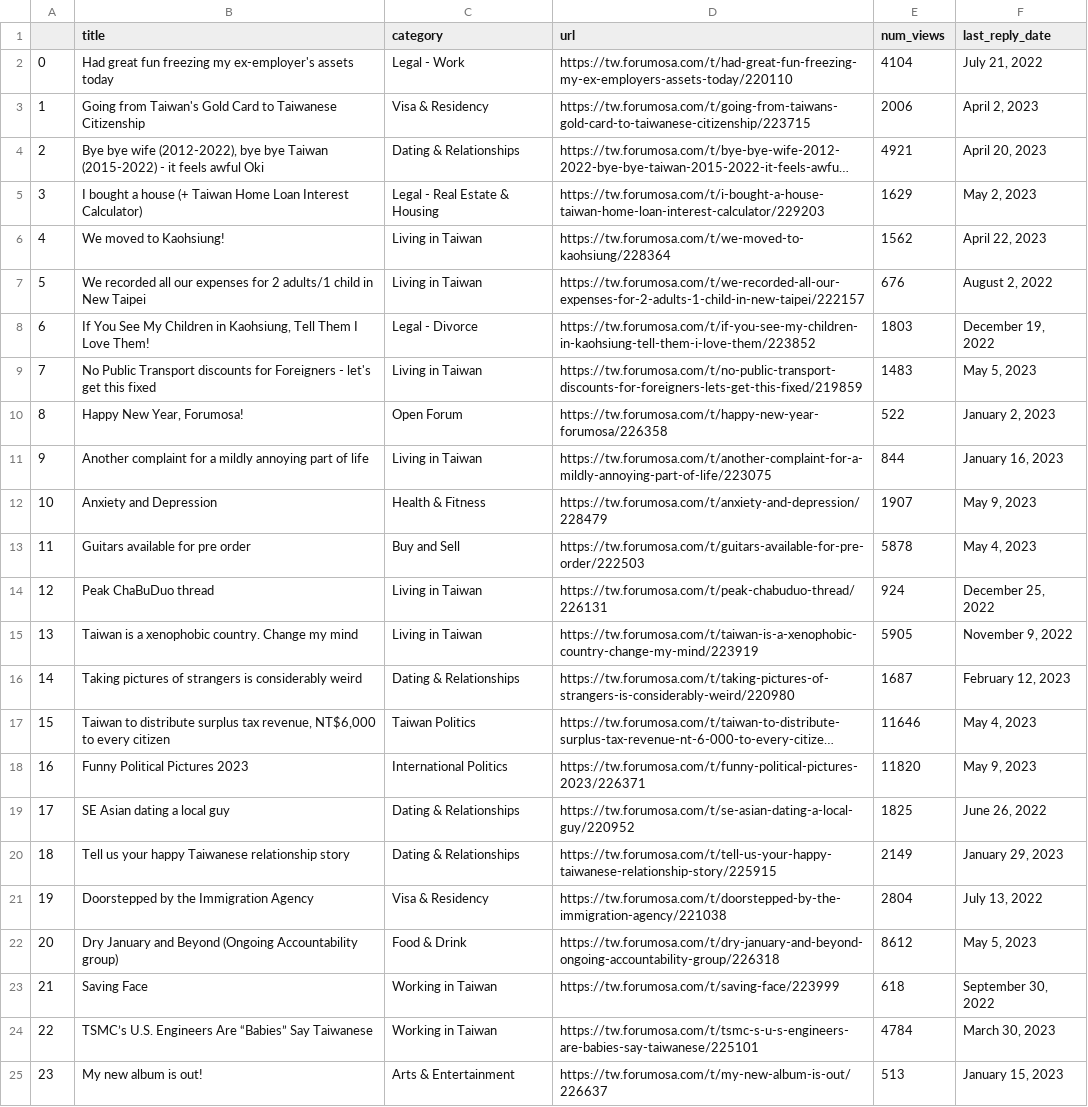
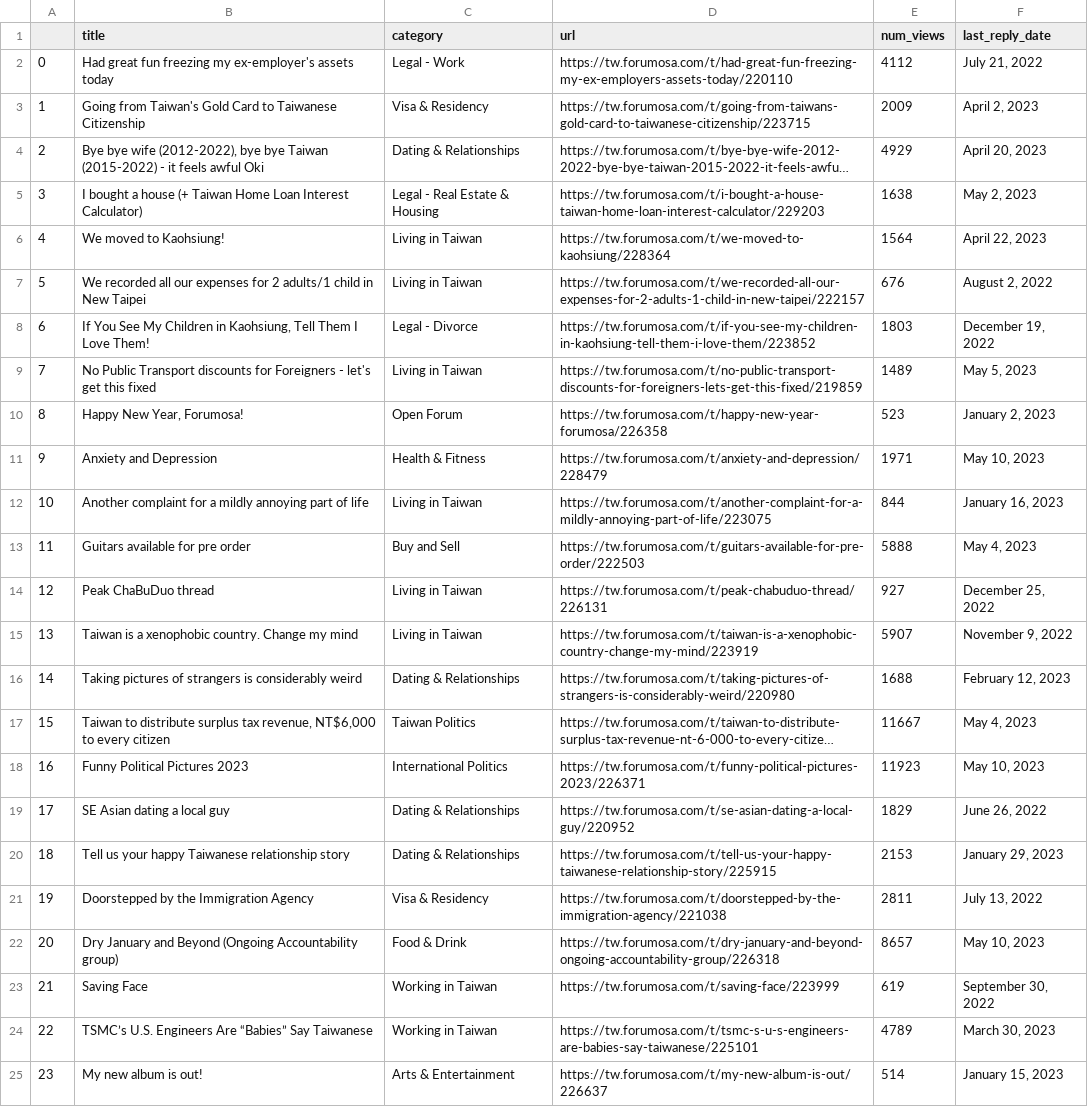
Before and after one commit to ssaanndwich/scrape-forumosa, a CSV file: forumosa-top-posts.csv, drawn as a sheet; only a part is shown; long unchanged cells end in …; the diff covers the shown part only; the diff names each change by its address in the sheet, - before the commit and + after, or states it on an @@ line.

```diff
--- a/forumosa-top-posts.csv
+++ b/forumosa-top-posts.csv
-E2 (num_views): 4104
+E2 (num_views): 4112
-E3 (num_views): 2006
+E3 (num_views): 2009
-E4 (num_views): 4921
+E4 (num_views): 4929
-E5 (num_views): 1629
+E5 (num_views): 1638
-E6 (num_views): 1562
+E6 (num_views): 1564
-E9 (num_views): 1483
+E9 (num_views): 1489
-E10 (num_views): 522
+E10 (num_views): 523
-B11 (title): Another complaint for a mildly annoying part of life
+B11 (title): Anxiety and Depression
-C11 (category): Living in Taiwan
+C11 (category): Health & Fitness
-D11 (url): https://tw.forumosa.com/t/another-complaint-for-a-mildly-annoying-part-of-life/223075
+D11 (url): https://tw.forumosa.com/t/anxiety-and-depression/228479
-E11 (num_views): 844
+E11 (num_views): 1971
-F11 (last_reply_date): January 16, 2023
+F11 (last_reply_date): May 10, 2023
-B12 (title): Anxiety and Depression
+B12 (title): Another complaint for a mildly annoying part of life
-C12 (category): Health & Fitness
+C12 (category): Living in Taiwan
-D12 (url): https://tw.forumosa.com/t/anxiety-and-depression/228479
+D12 (url): https://tw.forumosa.com/t/another-complaint-for-a-mildly-annoying-part-of-life/223075
-E12 (num_views): 1907
+E12 (num_views): 844
-F12 (last_reply_date): May 9, 2023
+F12 (last_reply_date): January 16, 2023
-E13 (num_views): 5878
+E13 (num_views): 5888
-E14 (num_views): 924
+E14 (num_views): 927
-E15 (num_views): 5905
+E15 (num_views): 5907
-E16 (num_views): 1687
+E16 (num_views): 1688
-E17 (num_views): 11646
+E17 (num_views): 11667
-E18 (num_views): 11820
+E18 (num_views): 11923
-F18 (last_reply_date): May 9, 2023
+F18 (last_reply_date): May 10, 2023
-E19 (num_views): 1825
+E19 (num_views): 1829
-E20 (num_views): 2149
+E20 (num_views): 2153
-E21 (num_views): 2804
+E21 (num_views): 2811
-E22 (num_views): 8612
+E22 (num_views): 8657
-F22 (last_reply_date): May 5, 2023
+F22 (last_reply_date): May 10, 2023
-E23 (num_views): 618
+E23 (num_views): 619
-E24 (num_views): 4784
+E24 (num_views): 4789
-E25 (num_views): 513
+E25 (num_views): 514
```
Also changed, not shown: 69 edited cells elsewhere in this file.
